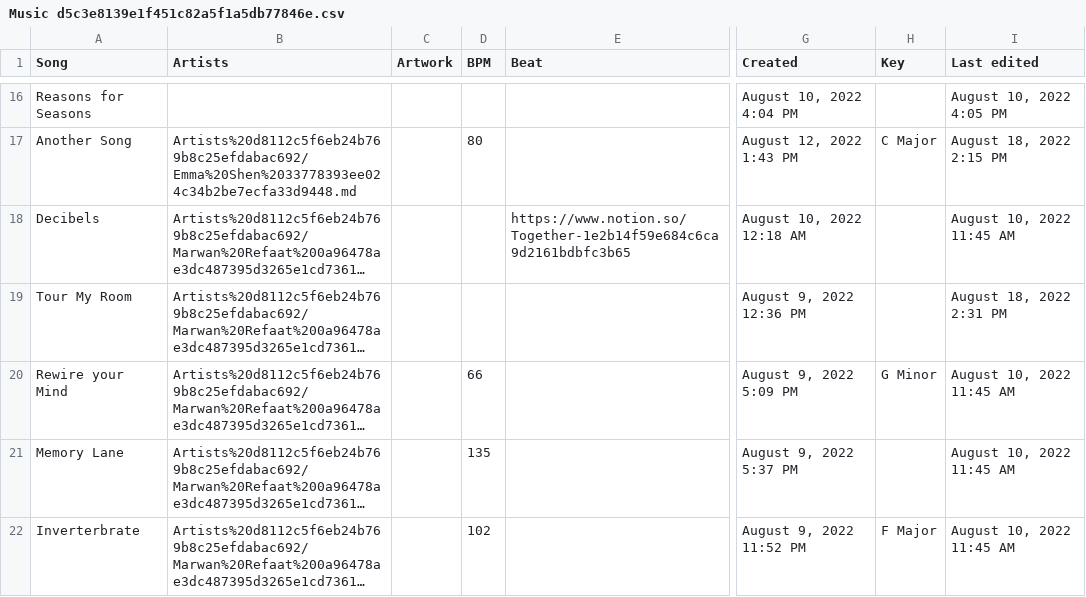
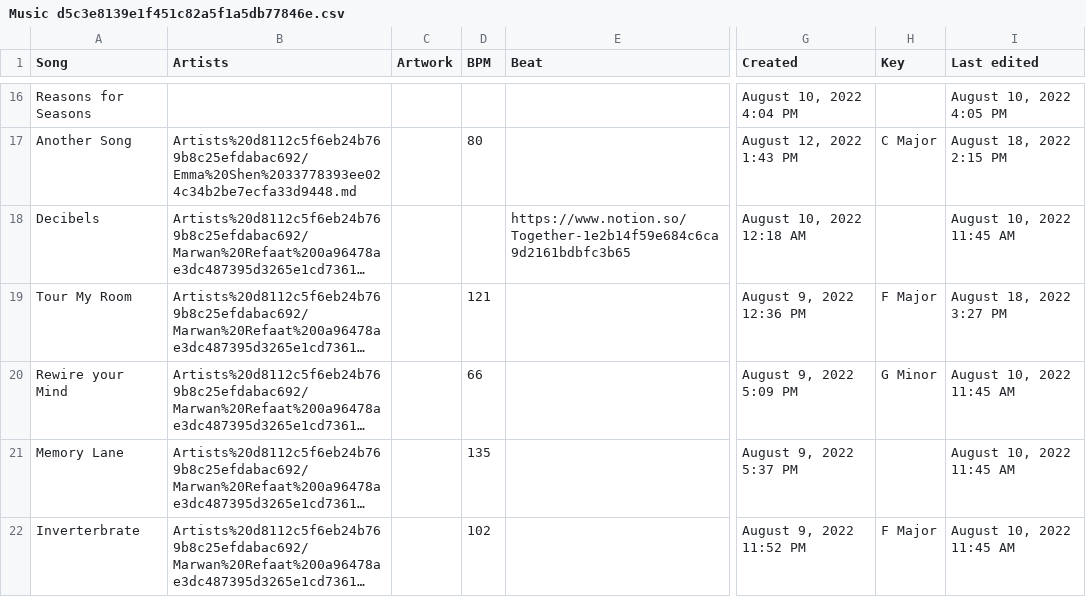
Before and after one commit to MarwanRefaat/transcend, a CSV file: markdown/Transcend ba178c00be234456922f79ff41328167/Music d5c3e8139e1f451c82a5f1a5db77846e.csv, drawn as a sheet; only a part is shown, gaps mark what is left out; long unchanged cells end in …; the diff names each change by its address in the sheet, - before the commit and + after, or states it on an @@ line.

```diff
--- a/markdown/Transcend ba178c00be234456922f79ff41328167/Music d5c3e8139e1f451c82a5f1a5db77846e.csv
+++ b/markdown/Transcend ba178c00be234456922f79ff41328167/Music d5c3e8139e1f451c82a5f1a5db77846e.csv
-D19 (BPM): (empty)
+D19 (BPM): 121
-H19 (Key): (empty)
+H19 (Key): F Major
-I19 (Last edited): August 18, 2022 2:31 PM
+I19 (Last edited): August 18, 2022 3:27 PM
```
Also changed, not shown: 7 other files.
